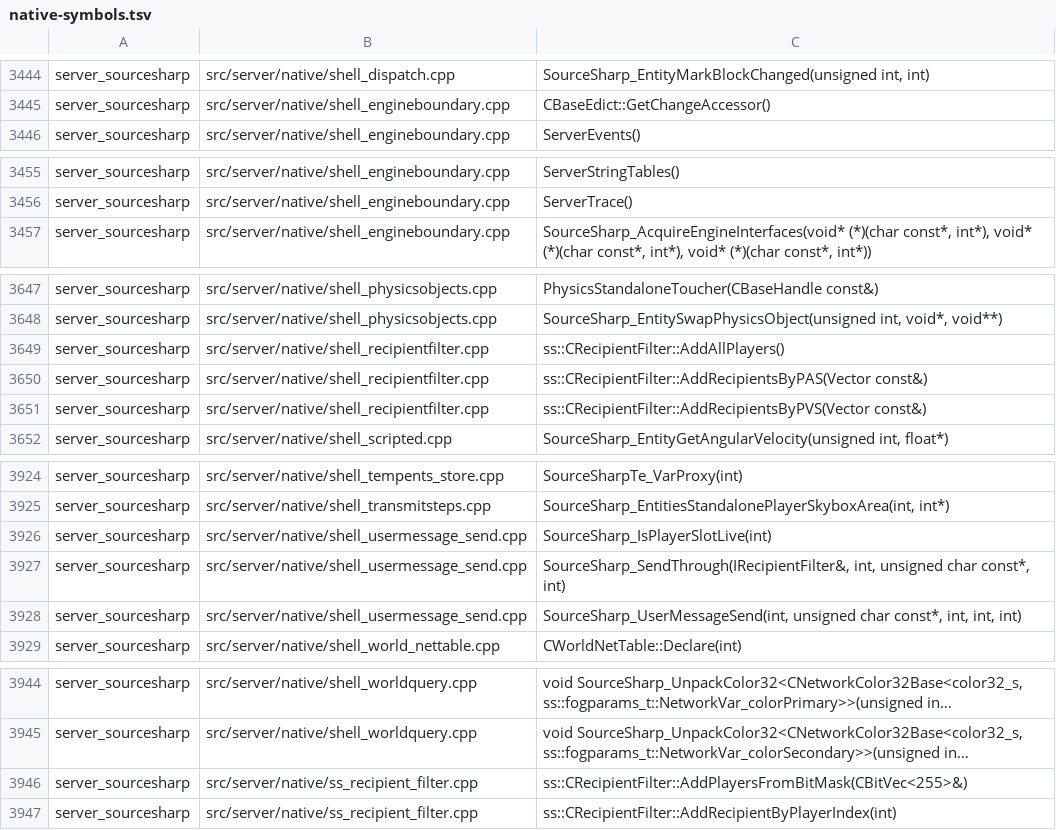
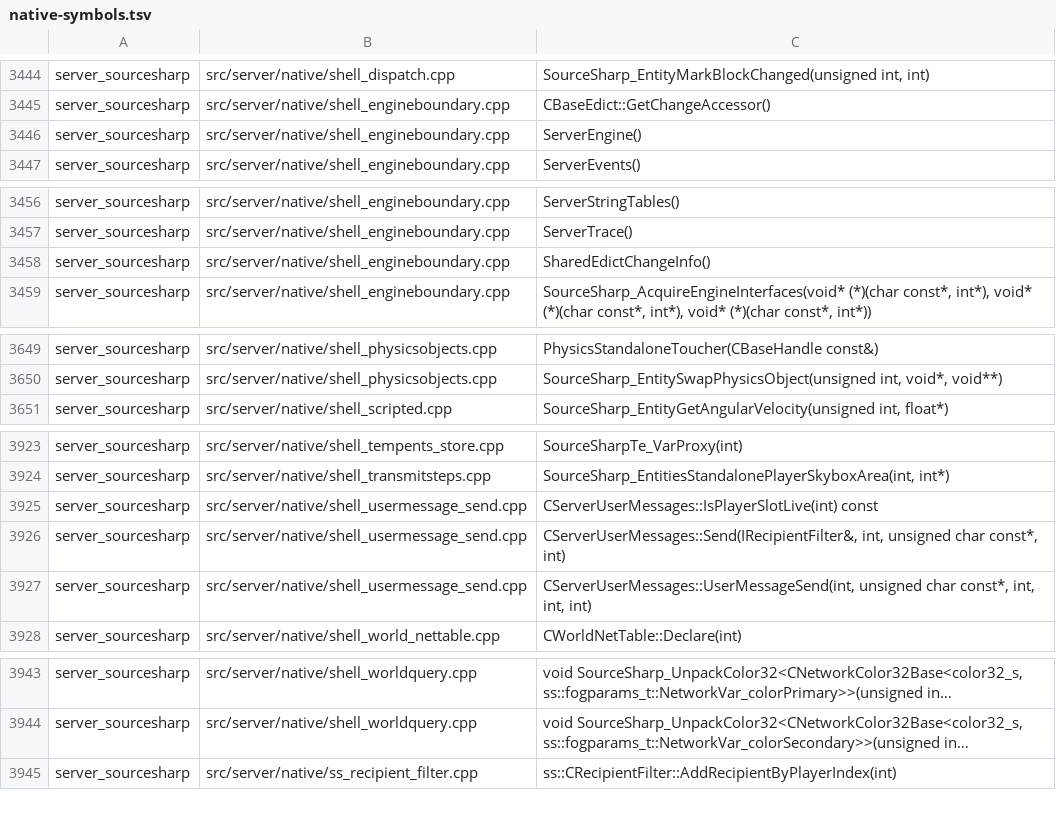
Before and after one commit to muflub/source-sdk-sharp, a TSV file: docs/native-symbols.tsv, drawn as a sheet; only a part is shown, gaps mark what is left out; long unchanged cells end in …; removed rows and columns are numbered as before the commit, all else as after; the diff covers the shown part only; the diff names each change by its address in the sheet, - before the commit and + after, or states it on an @@ line.

```diff
--- a/docs/native-symbols.tsv
+++ b/docs/native-symbols.tsv
+row 3446: server_sourcesharp | src/server/native/shell_engineboundary.cpp | ServerEngine()
+row 3458: server_sourcesharp | src/server/native/shell_engineboundary.cpp | SharedEdictChangeInfo()
-row 3649: server_sourcesharp | src/server/native/shell_recipientfilter.cpp | ss::CRecipientFilter::AddAllPlayers()
-row 3650: server_sourcesharp | src/server/native/shell_recipientfilter.cpp | ss::CRecipientFilter::AddRecipientsByPAS(Vector const&)
-row 3651: server_sourcesharp | src/server/native/shell_recipientfilter.cpp | ss::CRecipientFilter::AddRecipientsByPVS(Vector const&)
-C3925: SourceSharp_IsPlayerSlotLive(int)
+C3925: CServerUserMessages::IsPlayerSlotLive(int) const
-C3926: SourceSharp_SendThrough(IRecipientFilter&, int, unsigned…
+C3926: CServerUserMessages::Send(IRecipientFilter&, int, unsigned…
-C3927: SourceSharp_UserMessageSend(int, unsigned char…
+C3927: CServerUserMessages::UserMessageSend(int, unsigned char…
-row 3946: server_sourcesharp | src/server/native/ss_recipient_filter.cpp | ss::CRecipientFilter::AddPlayersFromBitMask(CBitVec<255>&)
```
Also changed, not shown: 1 removed row elsewhere in this file, docs/globals-ledger.tsv, docs/globals-ratchet.tsv, 53 other files.
